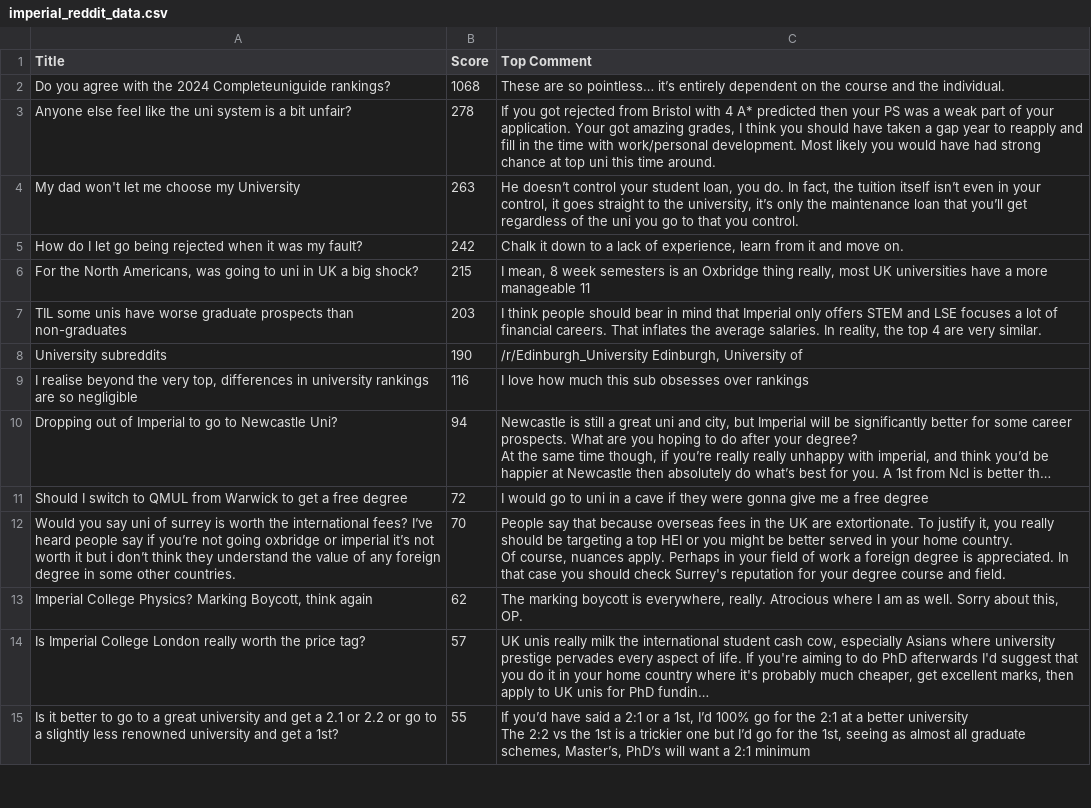
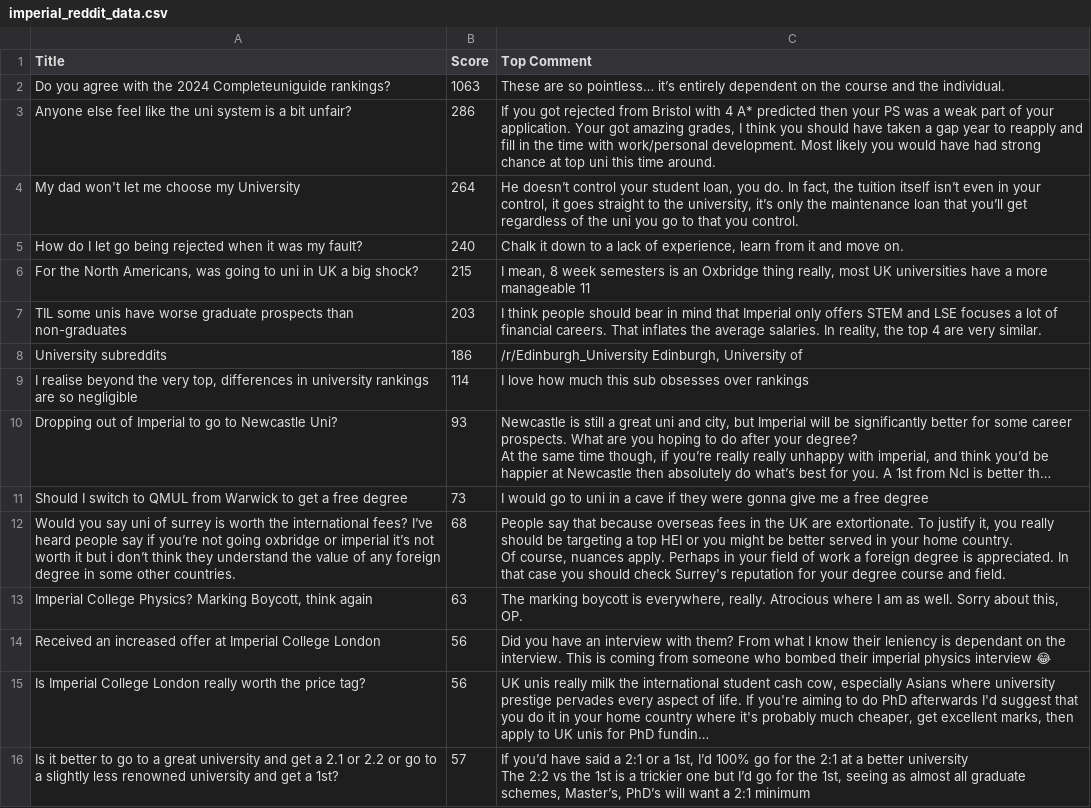
Before and after one commit to codingfishguy/ST115-Group-Project, a CSV file: Data/imperial_reddit_data.csv, drawn as a sheet; only a part is shown; long unchanged cells end in …; addresses are those after the commit; the diff covers the shown part only; the diff names each change by its address in the sheet, - before the commit and + after, or states it on an @@ line.

```diff
--- a/Data/imperial_reddit_data.csv
+++ b/Data/imperial_reddit_data.csv
-B2 (Score): 1068
+B2 (Score): 1063
-B3 (Score): 278
+B3 (Score): 286
-B4 (Score): 263
+B4 (Score): 264
-B5 (Score): 242
+B5 (Score): 240
-B8 (Score): 190
+B8 (Score): 186
-B9 (Score): 116
+B9 (Score): 114
-B10 (Score): 94
+B10 (Score): 93
-B11 (Score): 72
+B11 (Score): 73
-B12 (Score): 70
+B12 (Score): 68
-B13 (Score): 62
+B13 (Score): 63
+row 14: Received an increased offer at Imperial College London | 56 | Did you have an interview with them? From what I know their leniency is dependant on the interview. This is coming from someone who bombed their imperial physics interview 😂
-B15 (Score): 57
+B15 (Score): 56
-B16 (Score): 55
+B16 (Score): 57
```
Also changed, not shown: 1 added row, 2 removed rows and 12 edited cells elsewhere in this file, Data/kings_reddit_data.csv, 1 other file.
